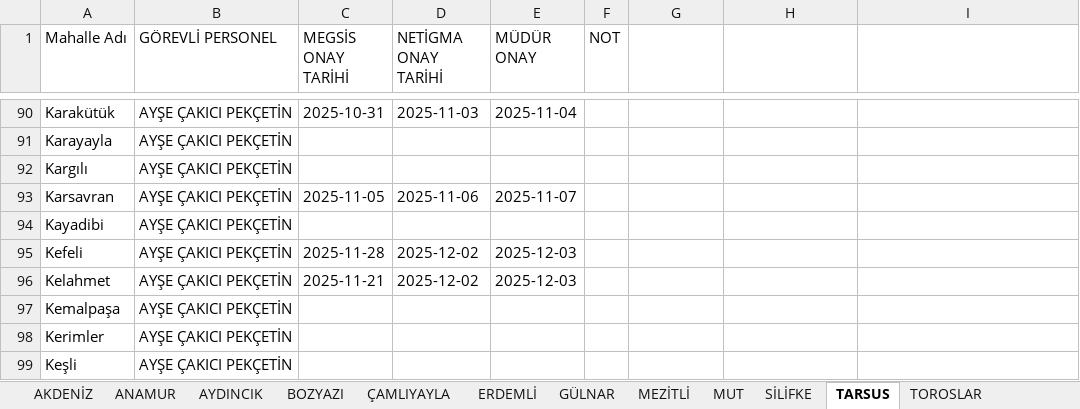
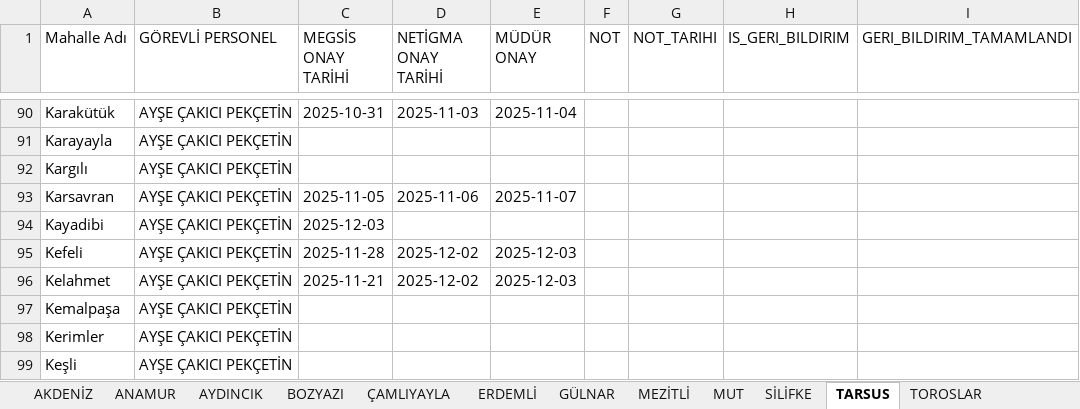
Before and after one commit to gokhangeo/mersin-th, an Excel workbook: Personel.xlsx, sheet TARSUS, drawn as a sheet; only a part is shown, gaps mark what is left out; values as stored, in another font and other column widths than the file's, no borders; the diff names each change by its address in the sheet, - before the commit and + after, or states it on an @@ line.

```diff
--- a/Personel.xlsx (sheet TARSUS)
+++ b/Personel.xlsx (sheet TARSUS)
-G1: (empty)
+G1: NOT_TARIHI
-H1: (empty)
+H1: IS_GERI_BILDIRIM
-I1: (empty)
+I1: GERI_BILDIRIM_TAMAMLANDI
-C94 (MEGSİS ONAY TARİHİ): (empty)
+C94 (MEGSİS ONAY TARİHİ): 2025-12-03
```
Also changed, not shown: sheet ÇAMLIYAYLA, sheet AYDINCIK, sheet BOZYAZI, sheet MEZİTLİ, sheet YENİŞEHİR, sheet AKDENİZ, 6 more sheets.
